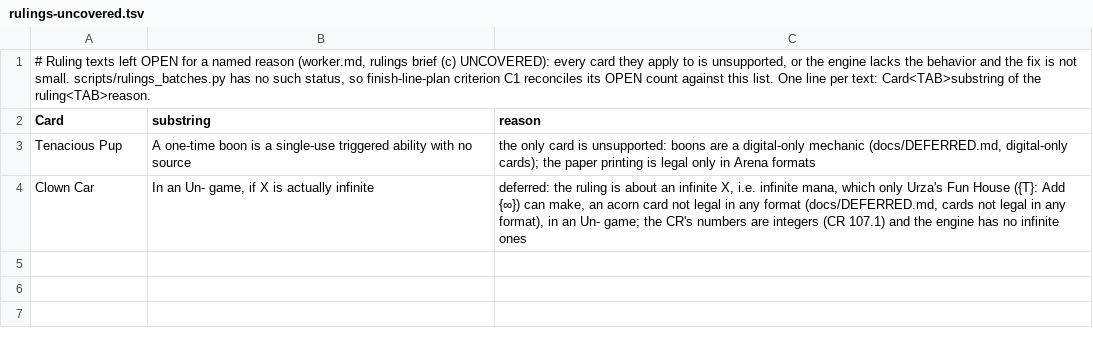
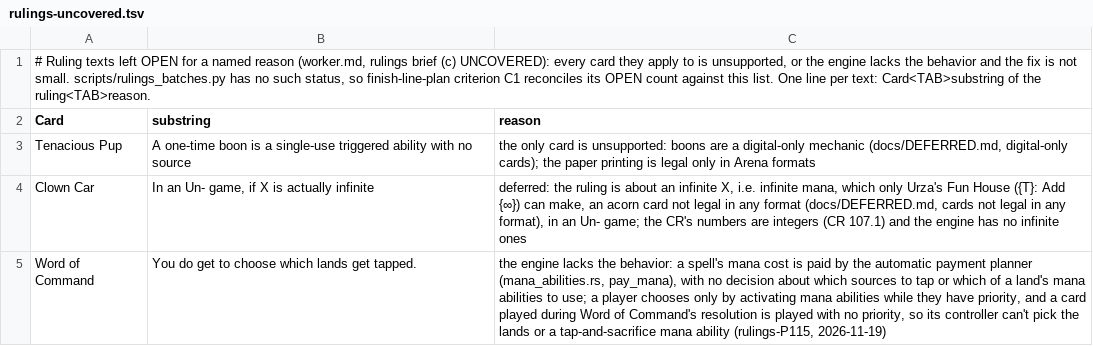
Before and after one commit to morvor/mtg-sim, a TSV file: docs/rulings-uncovered.tsv, drawn as a sheet.

```diff
--- a/docs/rulings-uncovered.tsv
+++ b/docs/rulings-uncovered.tsv
@@ -4 +4,2 @@ Tenacious Pup	A one-time boon is a single-use triggered ability with no source	t
 Clown Car	In an Un- game, if X is actually infinite	deferred: the ruling is about an infinite X, i.e. infinite mana, which only Urza's Fun House ({T}: Add {∞}) can make, an acorn card not legal in any format (docs/DEFERRED.md, cards not legal in any format), in an Un- game; the CR's numbers are integers (CR 107.1) and the engine has no infinite ones
+Word of Command	You do get to choose which lands get tapped.	the engine lacks the behavior: a spell's mana cost is paid by the automatic payment planner (mana_abilities.rs, pay_mana), with no decision about which sources to tap or which of a land's mana abilities to use; a player chooses only by activating mana abilities while they have priority, and a card played during Word of Command's resolution is played with no priority, so its controller can't pick the lands or a tap-and-sacrifice mana ability (rulings-P115, 2026-11-19)
```
Also changed, not shown: 9 other files.
